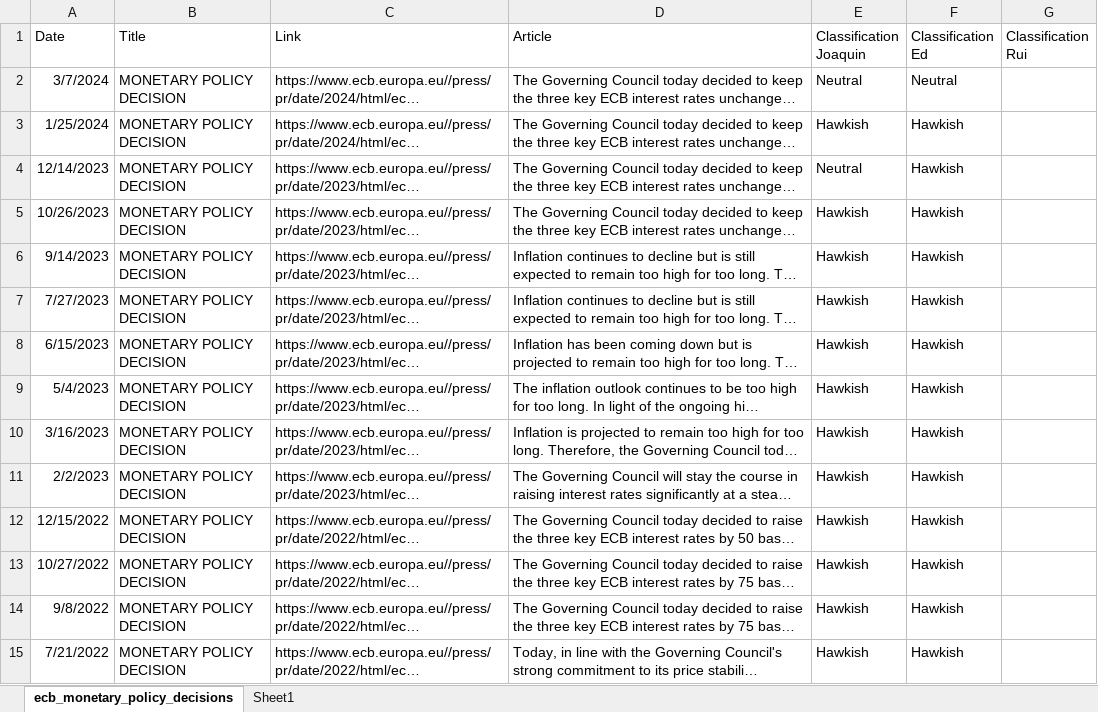
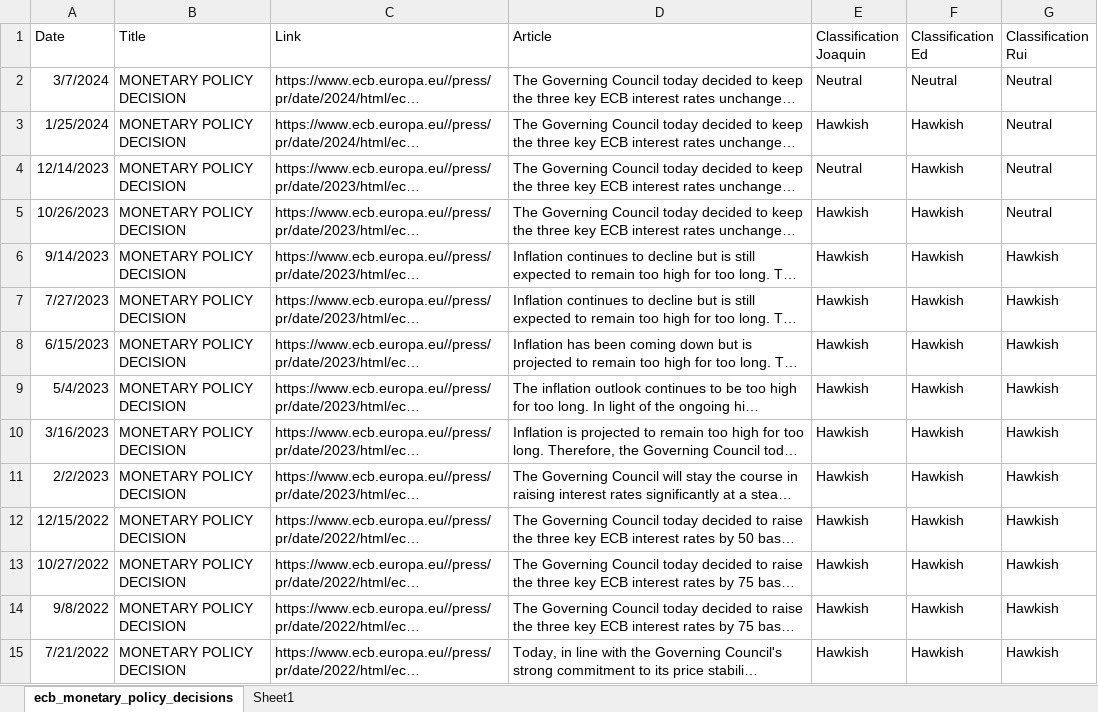
Before and after one commit to monbiote/ECB_Perceived_Cacophony, an Excel workbook: Scraped_Data/ecb_monetary_policy_decisions_classified.xlsx, sheet ecb_monetary_policy_decisions, drawn as a sheet; long unchanged cells end in …; values as stored, in another font and other column widths than the file's, no borders; table styles not drawn; the diff names each change by its address in the sheet, - before the commit and + after, or states it on an @@ line.

Commit message:
ECB statements for classification

```diff
--- a/Scraped_Data/ecb_monetary_policy_decisions_classified.xlsx (sheet ecb_monetary_policy_decisions)
+++ b/Scraped_Data/ecb_monetary_policy_decisions_classified.xlsx (sheet ecb_monetary_policy_decisions)
-G2:G5 (Classification Rui): (empty)
+G2:G5 (Classification Rui): Neutral
-G6:G15 (Classification Rui): (empty)
+G6:G15 (Classification Rui): Hawkish
```
